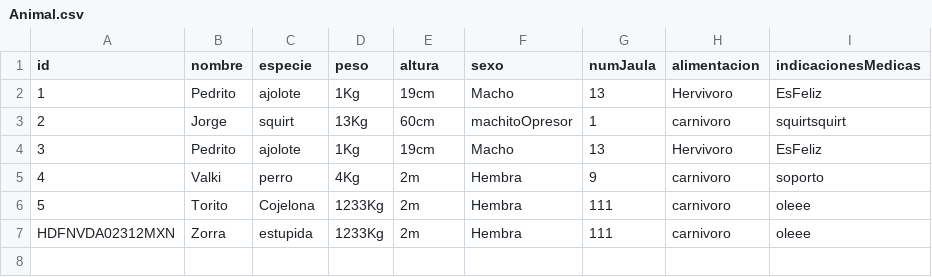
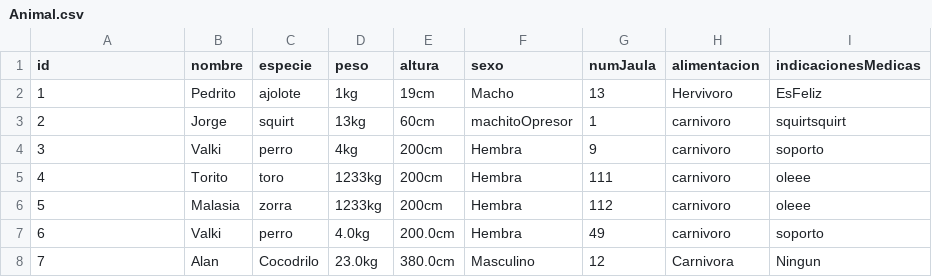
Before and after one commit to ethandamian/Practica02_TheQuerySquad, a CSV file: bin/archivosCSV/Animal.csv, drawn as a sheet; removed rows and columns are numbered as before the commit, all else as after; the diff names each change by its address in the sheet, - before the commit and + after, or states it on an @@ line.

Commit message:
Cambios a archivos de manipulacion de datos

```diff
--- a/bin/archivosCSV/Animal.csv
+++ b/bin/archivosCSV/Animal.csv
-D2 (peso): 1Kg
+D2 (peso): 1kg
-D3 (peso): 13Kg
+D3 (peso): 13kg
-row 4: 3 | Pedrito | ajolote | 1Kg | 19cm | Macho | 13 | Hervivoro | EsFeliz
@@ column A (id) renumbered between rows 4 and 5 @@
-D4 (peso): 4Kg
+D4 (peso): 4kg
-E4:E5 (altura): 2m
+E4:E5 (altura): 200cm
-C5 (especie): Cojelona
+C5 (especie): toro
-D5 (peso): 1233Kg
+D5 (peso): 1233kg
-row 7: HDFNVDA02312MXN | Zorra | estupida | 1233Kg | 2m | Hembra | 111 | carnivoro | oleee
+row 6: 5 | Malasia | zorra | 1233kg | 200cm | Hembra | 112 | carnivoro | oleee
+row 7: 6 | Valki | perro | 4.0kg | 200.0cm | Hembra | 49 | carnivoro | soporto
+row 8: 7 | Alan | Cocodrilo | 23.0kg | 380.0cm | Masculino | 12 | Carnivora | Ningun
```
Also changed, not shown: src/archivosCSV/Animal.csv, 13 other files.
